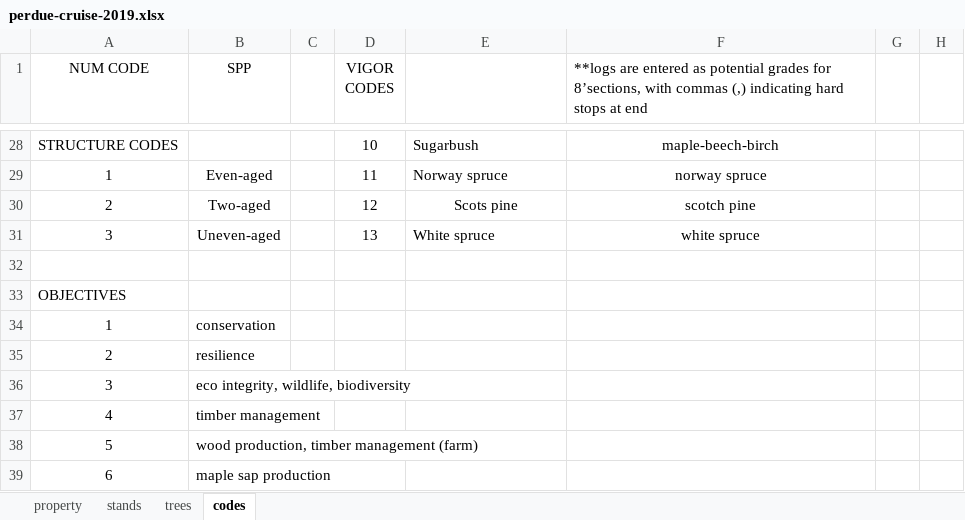
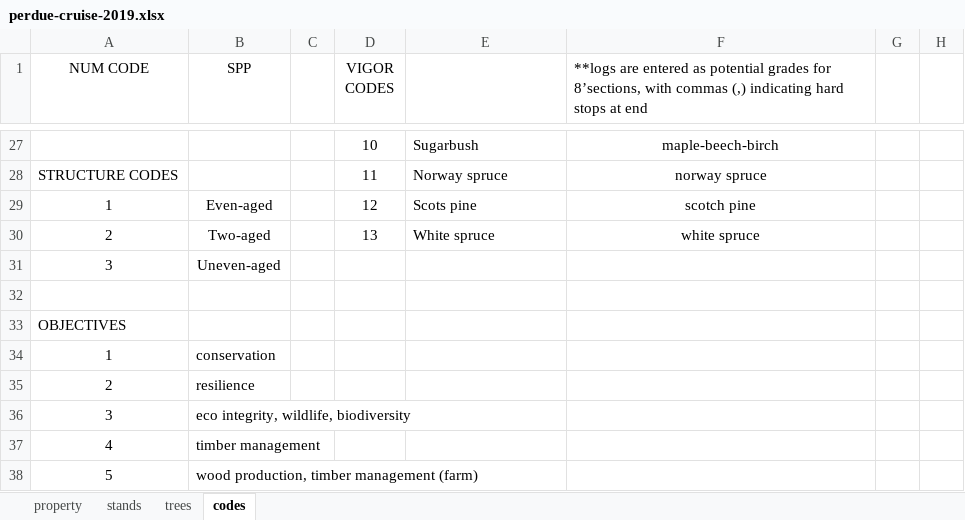
Before and after one commit to nealmaker/cruise, an Excel workbook: data/cruises/perdue-cruise-2019.xlsx, sheet codes, drawn as a sheet; only a part is shown, gaps mark what is left out; the shorter side is filled out with more unchanged rows; values as stored, in another font and other column widths than the file's, no borders; addresses are those after the commit; the diff covers the shown part only; the diff names each change by its address in the sheet, - before the commit and + after, or states it on an @@ line.

```diff
--- a/data/cruises/perdue-cruise-2019.xlsx (sheet codes)
+++ b/data/cruises/perdue-cruise-2019.xlsx (sheet codes)
-A27 (NUM CODE): STRUCTURE CODES
+A27 (NUM CODE): (empty)
+row 28: STRUCTURE CODES |  |  | 11 | Norway spruce | norway spruce
-D29 (VIGOR CODES): 11
+D29 (VIGOR CODES): 12
-E29: Norway spruce
+E29: Scots pine
-F29: norway spruce
+F29: scotch pine
-D30 (VIGOR CODES): 12
+D30 (VIGOR CODES): 13
-E30: Scots pine
+E30: White spruce
-E30 alignment: center
+E30 alignment: left
-F30: scotch pine
+F30: white spruce
-D31 (VIGOR CODES): 13
+D31 (VIGOR CODES): (empty)
-E31: White spruce
+E31: (empty)
-F31: white spruce
+F31: (empty)
```
Also changed, not shown: 1 removed row, 57 edited cells and cell formats elsewhere in this sheet, sheet stands, sheet property, formulas that keep their value, 10 other files.
